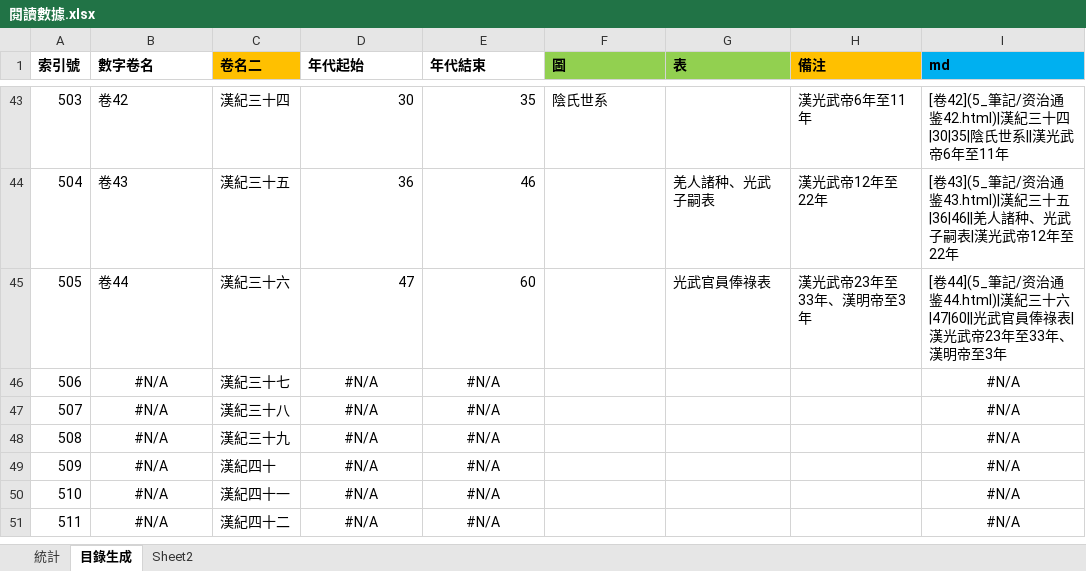
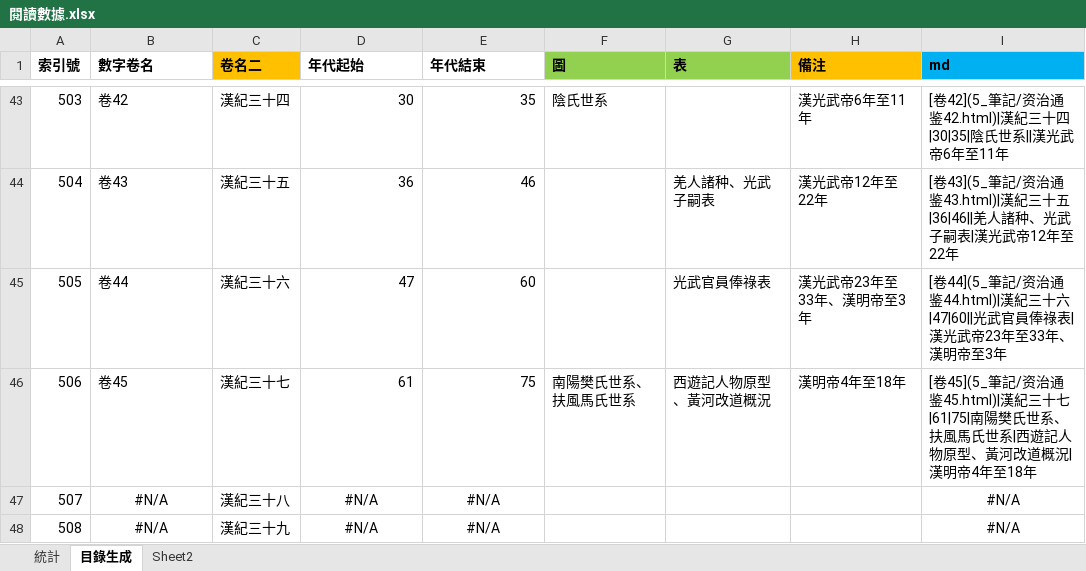
Before and after one commit to gamefang/zizhitongjian, an Excel workbook: 5_筆記/閱讀數據.xlsx, sheet 目錄生成, drawn as a sheet; only a part is shown, gaps mark what is left out; the shorter side is filled out with more unchanged rows; values as stored, in another font and other column widths than the file's, no borders; the diff names each change by its address in the sheet, - before the commit and + after, or states it on an @@ line.

```diff
--- a/5_筆記/閱讀數據.xlsx (sheet 目錄生成)
+++ b/5_筆記/閱讀數據.xlsx (sheet 目錄生成)
-B46 (數字卷名): #N/A
+B46 (數字卷名): 卷45
-B46 alignment: center
+B46 alignment: left
-D46 (年代起始): #N/A
+D46 (年代起始): 61
-D46:E46 alignment: center
+D46:E46 alignment: right
-E46 (年代結束): #N/A
+E46 (年代結束): 75
-F46 (圖): (empty)
+F46 (圖): 南陽樊氏世系、扶風馬氏世系
-G46 (表): (empty)
+G46 (表): 西遊記人物原型、黃河改道概況
-H46 (備注): (empty)
+H46 (備注): 漢明帝4年至18年
-I46 (md): #N/A
+I46 (md): [卷45](5_筆記/资治通鉴45.html)|漢紀三十七|61|75|南陽樊氏世系、扶風馬氏世系|西遊記人物原型、黃河改道概況|漢明帝4年至18年
-I46 alignment: center
+I46 alignment: left
```
Also changed, not shown: sheet 統計, charts or pictures, 11 other files.
